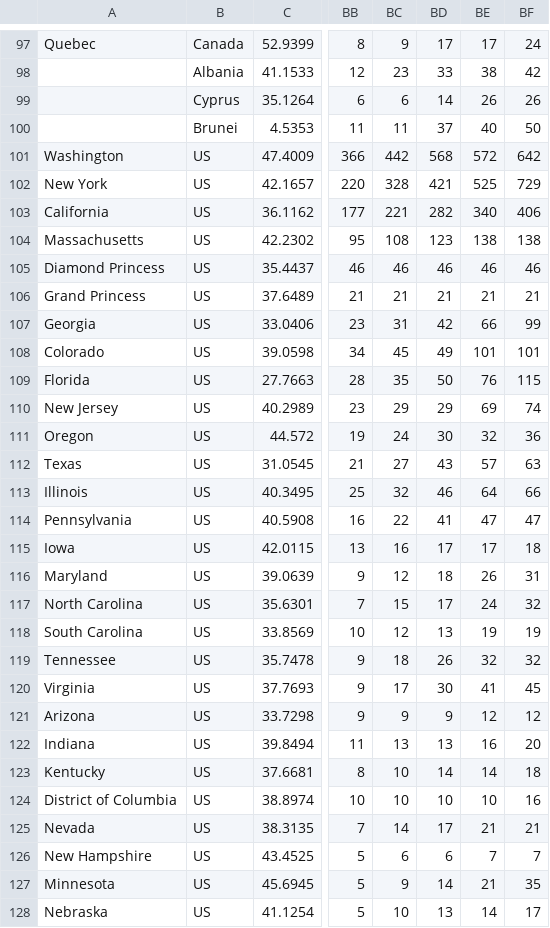
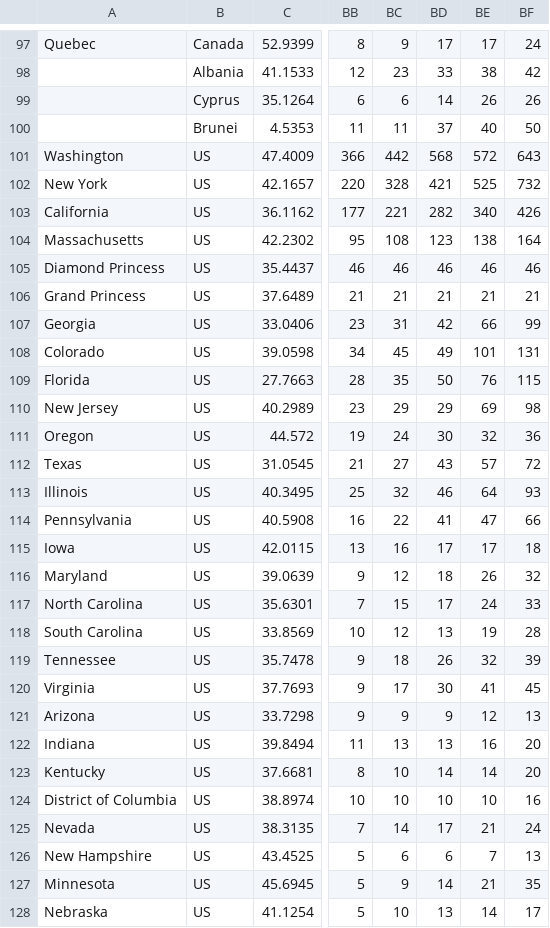
Before and after one commit to erez-aharonov/COVID-19, a CSV file: csse_covid_19_data/csse_covid_19_time_series/time_series_19-covid-Confirmed.csv, drawn as a sheet; only a part is shown, gaps mark what is left out; the diff covers the shown part only; the diff names each change by its address in the sheet, - before the commit and + after, or states it on an @@ line.

Commit message:
update data

```diff
--- a/csse_covid_19_data/csse_covid_19_time_series/time_series_19-covid-Confirmed.csv
+++ b/csse_covid_19_data/csse_covid_19_time_series/time_series_19-covid-Confirmed.csv
-BF101: 642
+BF101: 643
-BF102: 729
+BF102: 732
-BF103: 406
+BF103: 426
-BF104: 138
+BF104: 164
-BF108: 101
+BF108: 131
-BF110: 74
+BF110: 98
-BF112: 63
+BF112: 72
-BF113: 66
+BF113: 93
-BF114: 47
+BF114: 66
-BF116: 31
+BF116: 32
-BF117: 32
+BF117: 33
-BF118: 19
+BF118: 28
-BF119: 32
+BF119: 39
-BF121: 12
+BF121: 13
-BF123: 18
+BF123: 20
-BF125: 21
+BF125: 24
-BF126: 7
+BF126: 13
```
Also changed, not shown: 45 edited cells elsewhere in this file, csse_covid_19_data/csse_covid_19_time_series/time_series_19-covid-Deaths.csv, csse_covid_19_data/csse_covid_19_time_series/time_series_19-covid-Recovered.csv.
